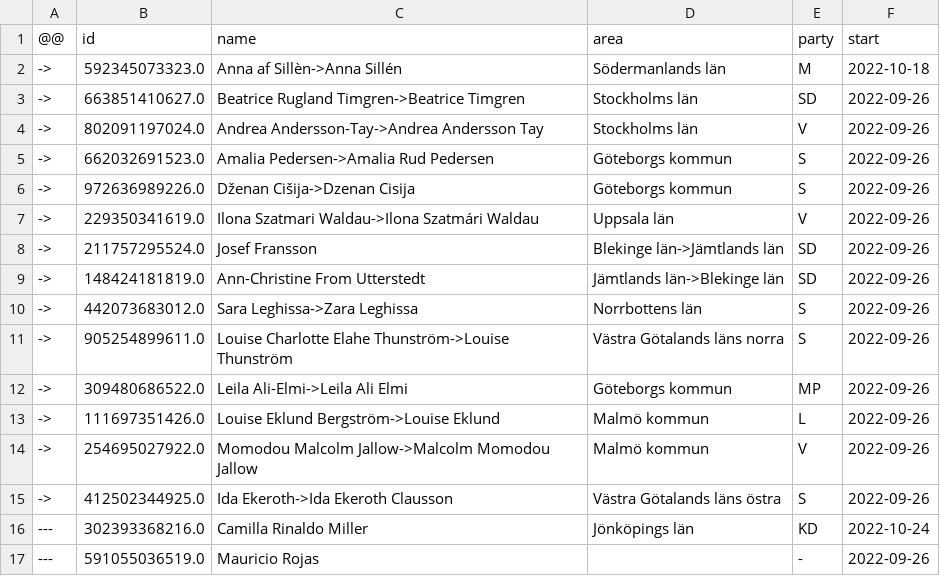
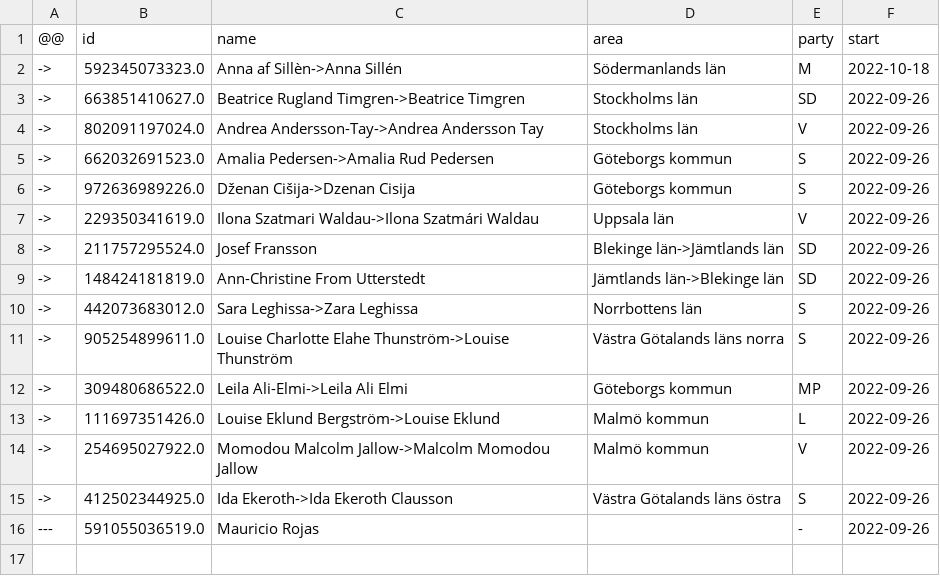
Before and after one commit to every-politician-scrapers/sweden-riksdag-api-current, a CSV file: data/diff.csv, drawn as a sheet.

```diff
--- a/data/diff.csv
+++ b/data/diff.csv
@@ -15,3 +15,2 @@
 ->,412502344925.0,Ida Ekeroth->Ida Ekeroth Clausson,Västra Götalands läns östra,S,2022-09-26
----,302393368216.0,Camilla Rinaldo Miller,Jönköpings län,KD,2022-10-24
 ---,591055036519.0,Mauricio Rojas,,-,2022-09-26
```
Also changed, not shown: data/official.csv, data/wikidata.csv.
